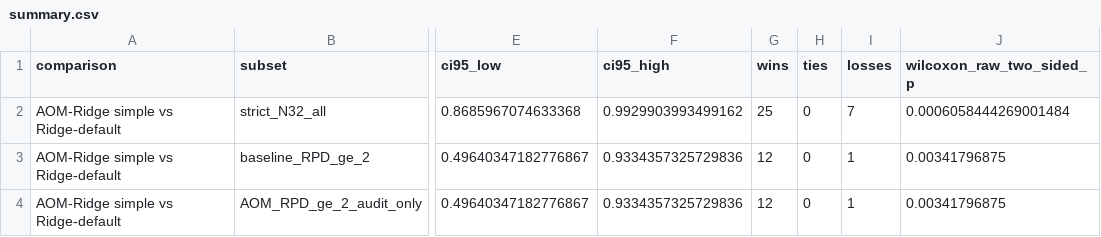
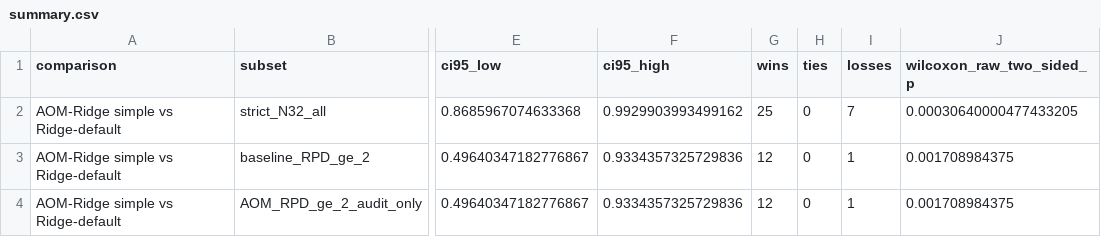
Before and after one commit to GBeurier/nirs4all-aom, a CSV file: paper/repro/reviewer_controls/rpd_quality_sensitivity/summary.csv, drawn as a sheet; only a part is shown, gaps mark what is left out; the diff names each change by its address in the sheet, - before the commit and + after, or states it on an @@ line.

Commit message:
Harden reviewer-facing Ridge inference

```diff
--- a/paper/repro/reviewer_controls/rpd_quality_sensitivity/summary.csv
+++ b/paper/repro/reviewer_controls/rpd_quality_sensitivity/summary.csv
-J2 (wilcoxon_raw_two_sided_p): 0.0006058444269001484
+J2 (wilcoxon_raw_two_sided_p): 0.00030640000477433205
-J3:J4 (wilcoxon_raw_two_sided_p): 0.00341796875
+J3:J4 (wilcoxon_raw_two_sided_p): 0.001708984375
```
Also changed, not shown: paper/repro/reviewer_controls/matched_ridge_stacking/summary.csv, 23 other files.
